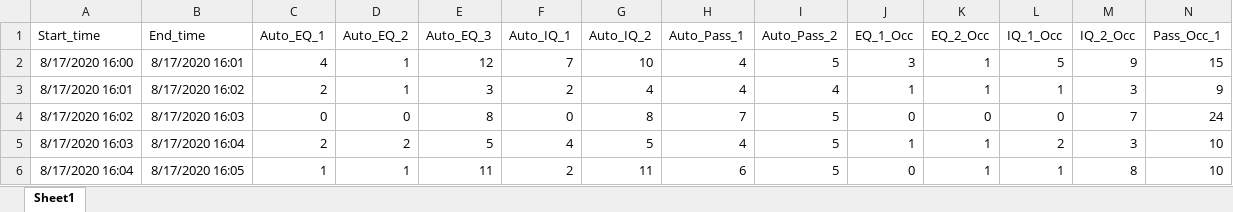
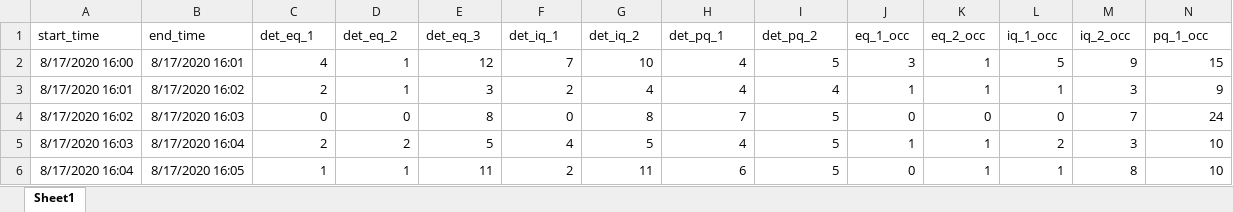
Before and after one commit to byu-transpolab/ramp_meters, an Excel workbook: data/layton_counts.xlsx, sheet Sheet1, drawn as a sheet; only a part is shown; values as stored, in another font and other column widths than the file's, no borders; removed rows and columns are numbered as before the commit, all else as after; rows hold the shown columns only; the diff names each change by its address in the sheet, - before the commit and + after, or states it on an @@ line.

Commit message:
Updated column names to more accurately represent the data.

```diff
--- a/data/layton_counts.xlsx (sheet Sheet1)
+++ b/data/layton_counts.xlsx (sheet Sheet1)
-row 1: Start_time | End_time | Auto_EQ_1 | Auto_EQ_2 | Auto_EQ_3 | Auto_IQ_1 | Auto_IQ_2 | Auto_Pass_1 | Auto_Pass_2 | EQ_1_Occ | EQ_2_Occ | IQ_1_Occ | IQ_2_Occ | Pass_Occ_1
+row 1: start_time | end_time | det_eq_1 | det_eq_2 | det_eq_3 | det_iq_1 | det_iq_2 | det_pq_1 | det_pq_2 | eq_1_occ | eq_2_occ | iq_1_occ | iq_2_occ | pq_1_occ
```
